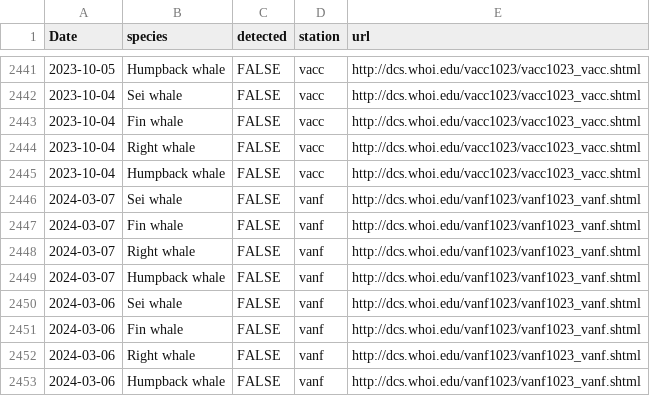
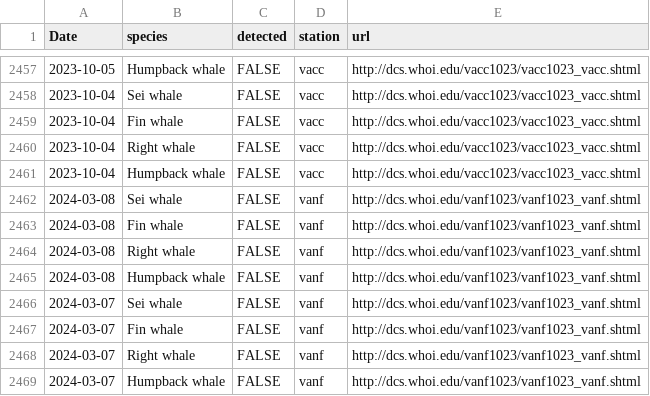
Before and after one commit to Tail-Winds/rtwb-flyway, a CSV file: rtwb_detections.csv, drawn as a sheet; only a part is shown, gaps mark what is left out; the shorter side is filled out with more unchanged rows; the diff covers the shown part only.

```diff
--- a/rtwb_detections.csv
+++ b/rtwb_detections.csv
@@ -2445,2 +2461,6 @@
 2023-10-04,"Humpback whale",FALSE,"vacc","http://dcs.whoi.edu/vacc1023/vacc1023_vacc.shtml"
+2024-03-08,"Sei whale",FALSE,"vanf","http://dcs.whoi.edu/vanf1023/vanf1023_vanf.shtml"
+2024-03-08,"Fin whale",FALSE,"vanf","http://dcs.whoi.edu/vanf1023/vanf1023_vanf.shtml"
+2024-03-08,"Right whale",FALSE,"vanf","http://dcs.whoi.edu/vanf1023/vanf1023_vanf.shtml"
+2024-03-08,"Humpback whale",FALSE,"vanf","http://dcs.whoi.edu/vanf1023/vanf1023_vanf.shtml"
 2024-03-07,"Sei whale",FALSE,"vanf","http://dcs.whoi.edu/vanf1023/vanf1023_vanf.shtml"
```
Also changed, not shown: 16 added rows elsewhere in this file, slow_zone_log.csv, 6 other files.
